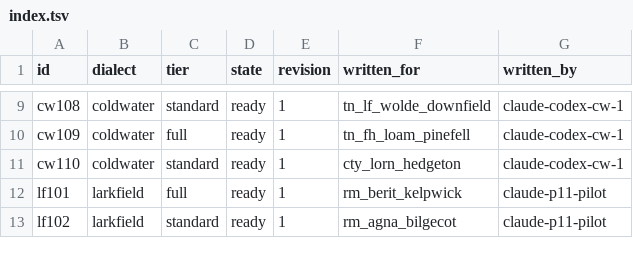
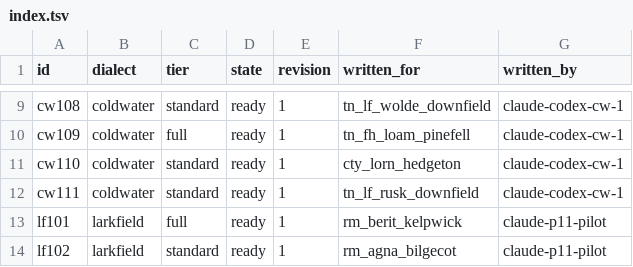
Before and after one commit to DocFoxHound/RATWMUD, a TSV file: Data/Talk/mantles-export/index.tsv, drawn as a sheet; only a part is shown, gaps mark what is left out; the diff names each change by its address in the sheet, - before the commit and + after, or states it on an @@ line.

Commit message:
Author Coldwater herder mantle for Rusk Downfield

```diff
--- a/Data/Talk/mantles-export/index.tsv
+++ b/Data/Talk/mantles-export/index.tsv
+row 12: cw111 | coldwater | standard | ready | 1 | tn_lf_rusk_downfield | claude-codex-cw-1
```
Also changed, not shown: 1 other file.
